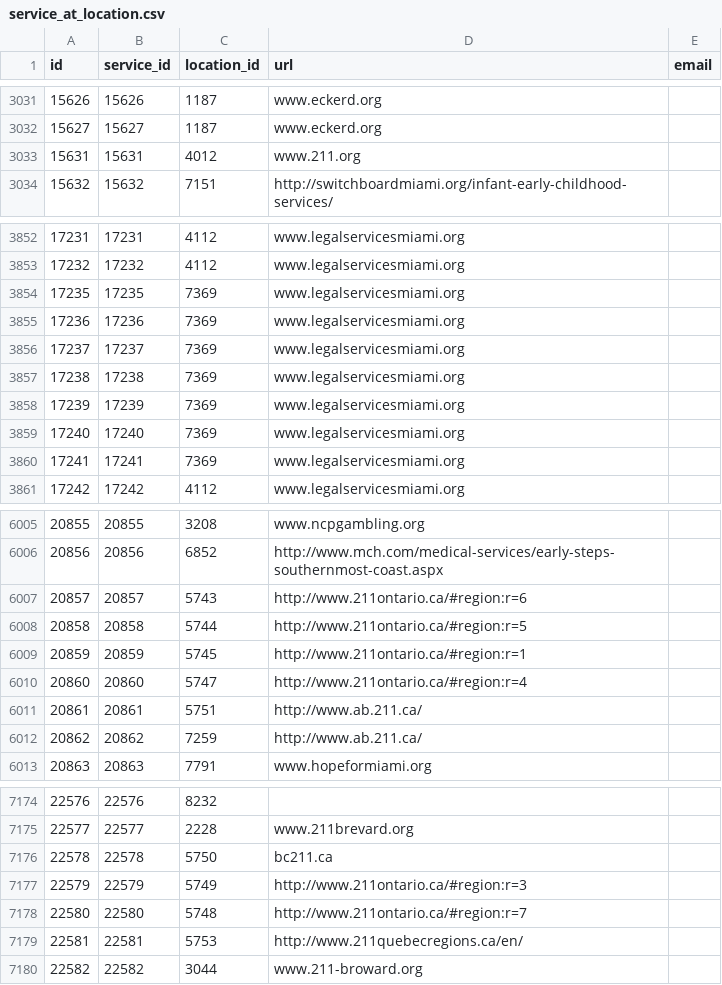
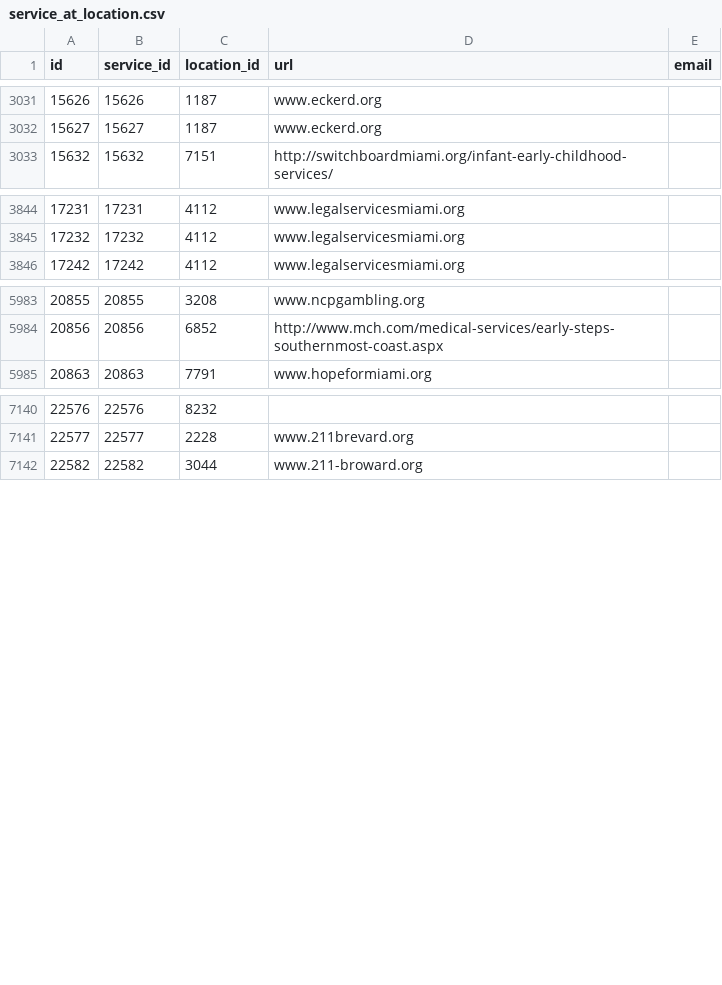
Before and after one commit to MissoulaConnect/data-transformation, a CSV file: miamiopen211/service_at_location.csv, drawn as a sheet; only a part is shown, gaps mark what is left out; the diff covers the shown part only; the diff names each change by its address in the sheet, - before the commit and + after, or states it on an @@ line.

```diff
--- a/miamiopen211/service_at_location.csv
+++ b/miamiopen211/service_at_location.csv
-row 3033: 15631 | 15631 | 4012 | www.211.org
-row 3854: 17235 | 17235 | 7369 | www.legalservicesmiami.org
-row 3855: 17236 | 17236 | 7369 | www.legalservicesmiami.org
-row 3856: 17237 | 17237 | 7369 | www.legalservicesmiami.org
-row 3857: 17238 | 17238 | 7369 | www.legalservicesmiami.org
-row 3858: 17239 | 17239 | 7369 | www.legalservicesmiami.org
-row 3859: 17240 | 17240 | 7369 | www.legalservicesmiami.org
-row 3860: 17241 | 17241 | 7369 | www.legalservicesmiami.org
-row 6007: 20857 | 20857 | 5743 | http://www.211ontario.ca/#region:r=6
-row 6008: 20858 | 20858 | 5744 | http://www.211ontario.ca/#region:r=5
-row 6009: 20859 | 20859 | 5745 | http://www.211ontario.ca/#region:r=1
-row 6010: 20860 | 20860 | 5747 | http://www.211ontario.ca/#region:r=4
-row 6011: 20861 | 20861 | 5751 | http://www.ab.211.ca/
-row 6012: 20862 | 20862 | 7259 | http://www.ab.211.ca/
-row 7176: 22578 | 22578 | 5750 | bc211.ca
-row 7177: 22579 | 22579 | 5749 | http://www.211ontario.ca/#region:r=3
-row 7178: 22580 | 22580 | 5748 | http://www.211ontario.ca/#region:r=7
-row 7179: 22581 | 22581 | 5753 | http://www.211quebecregions.ca/en/
```
Also changed, not shown: 20 removed rows elsewhere in this file, miamiopen211/ohana/addresses.csv, miamiopen211/ohana/locations.csv, 26 other files.
